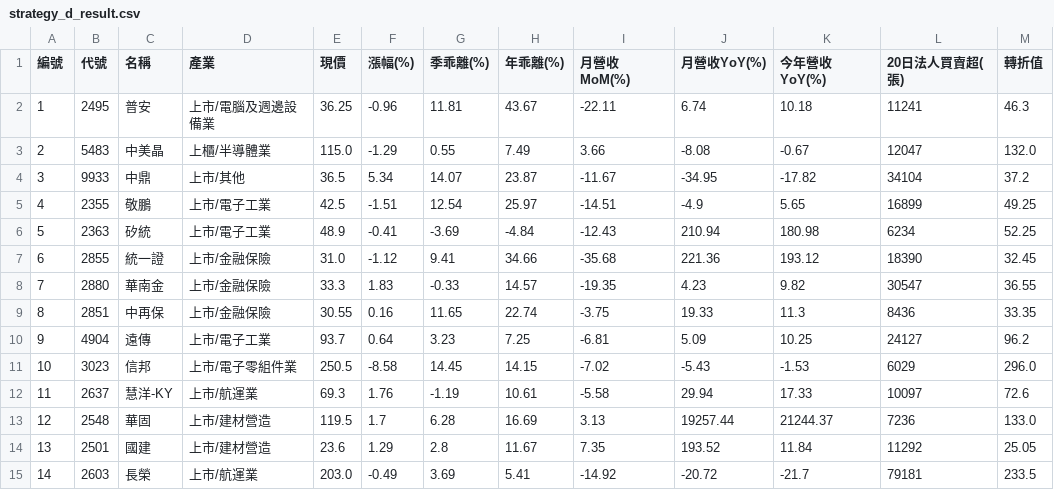
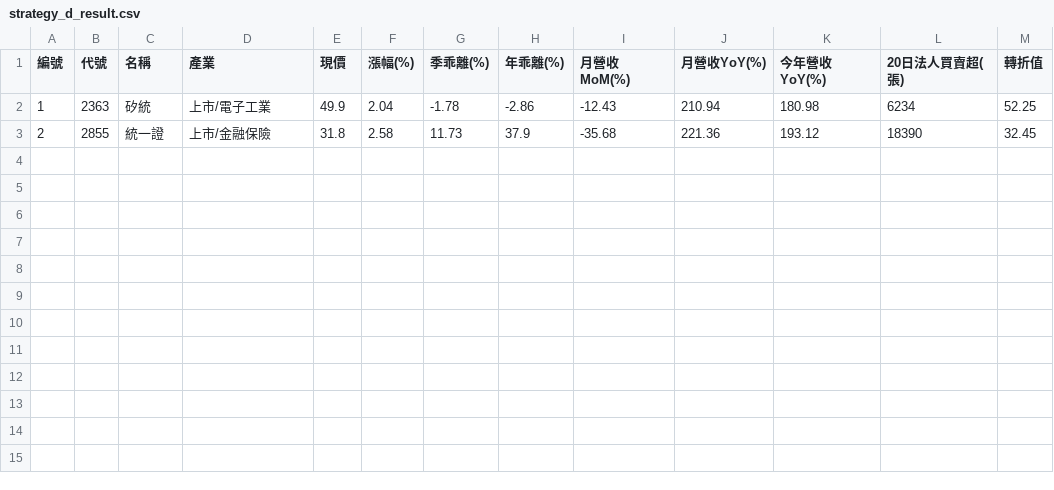
Before and after one commit to chiachan0108/quantum-scanner-web, a CSV file: strategy_d_result.csv, drawn as a sheet.

```diff
--- a/strategy_d_result.csv
+++ b/strategy_d_result.csv
@@ -1,15 +1,3 @@
 編號,代號,名稱,產業,現價,漲幅(%),季乖離(%),年乖離(%),月營收MoM(%),月營收YoY(%),今年營收YoY(%),20日法人買賣超(張),轉折值
-1,2495,普安,上市/電腦及週邊設備業,36.25,-0.96,11.81,43.67,-22.11,6.74,10.18,11241,46.3
-2,5483,中美晶,上櫃/半導體業,115.0,-1.29,0.55,7.49,3.66,-8.08,-0.67,12047,132.0
-3,9933,中鼎,上市/其他,36.5,5.34,14.07,23.87,-11.67,-34.95,-17.82,34104,37.2
-4,2355,敬鵬,上市/電子工業,42.5,-1.51,12.54,25.97,-14.51,-4.9,5.65,16899,49.25
-5,2363,矽統,上市/電子工業,48.9,-0.41,-3.69,-4.84,-12.43,210.94,180.98,6234,52.25
-6,2855,統一證,上市/金融保險,31.0,-1.12,9.41,34.66,-35.68,221.36,193.12,18390,32.45
-7,2880,華南金,上市/金融保險,33.3,1.83,-0.33,14.57,-19.35,4.23,9.82,30547,36.55
-8,2851,中再保,上市/金融保險,30.55,0.16,11.65,22.74,-3.75,19.33,11.3,8436,33.35
-9,4904,遠傳,上市/電子工業,93.7,0.64,3.23,7.25,-6.81,5.09,10.25,24127,96.2
-10,3023,信邦,上市/電子零組件業,250.5,-8.58,14.45,14.15,-7.02,-5.43,-1.53,6029,296.0
-11,2637,慧洋-KY,上市/航運業,69.3,1.76,-1.19,10.61,-5.58,29.94,17.33,10097,72.6
-12,2548,華固,上市/建材營造,119.5,1.7,6.28,16.69,3.13,19257.44,21244.37,7236,133.0
-13,2501,國建,上市/建材營造,23.6,1.29,2.8,11.67,7.35,193.52,11.84,11292,25.05
-14,2603,長榮,上市/航運業,203.0,-0.49,3.69,5.41,-14.92,-20.72,-21.7,79181,233.5
+1,2363,矽統,上市/電子工業,49.9,2.04,-1.78,-2.86,-12.43,210.94,180.98,6234,52.25
+2,2855,統一證,上市/金融保險,31.8,2.58,11.73,37.9,-35.68,221.36,193.12,18390,32.45
```
Also changed, not shown: daily_result.csv, momentum_result.csv, 2 other files.
